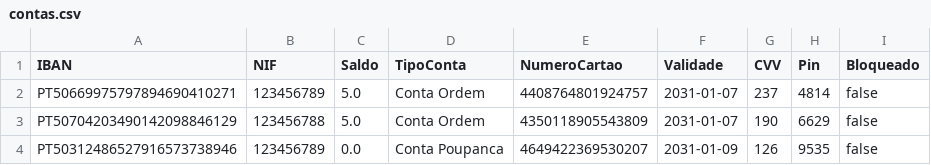
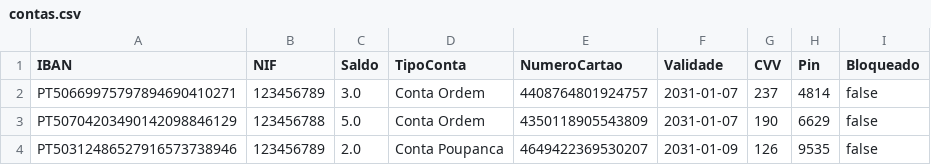
Before and after one commit to DiogoCastanho/Banking_System, a CSV file: contas.csv, drawn as a sheet.

```diff
--- a/contas.csv
+++ b/contas.csv
@@ -1,4 +1,4 @@
 IBAN,NIF,Saldo,TipoConta,NumeroCartao,Validade,CVV,Pin,Bloqueado
-PT50669975797894690410271,123456789,5.0,Conta Ordem,4408764801924757,2031-01-07,237,4814,false
+PT50669975797894690410271,123456789,3.0,Conta Ordem,4408764801924757,2031-01-07,237,4814,false
 PT50704203490142098846129,123456788,5.0,Conta Ordem,4350118905543809,2031-01-07,190,6629,false
-PT50312486527916573738946,123456789,0.0,Conta Poupanca,4649422369530207,2031-01-09,126,9535,false
+PT50312486527916573738946,123456789,2.0,Conta Poupanca,4649422369530207,2031-01-09,126,9535,false
```
Also changed, not shown: 6 other files.
